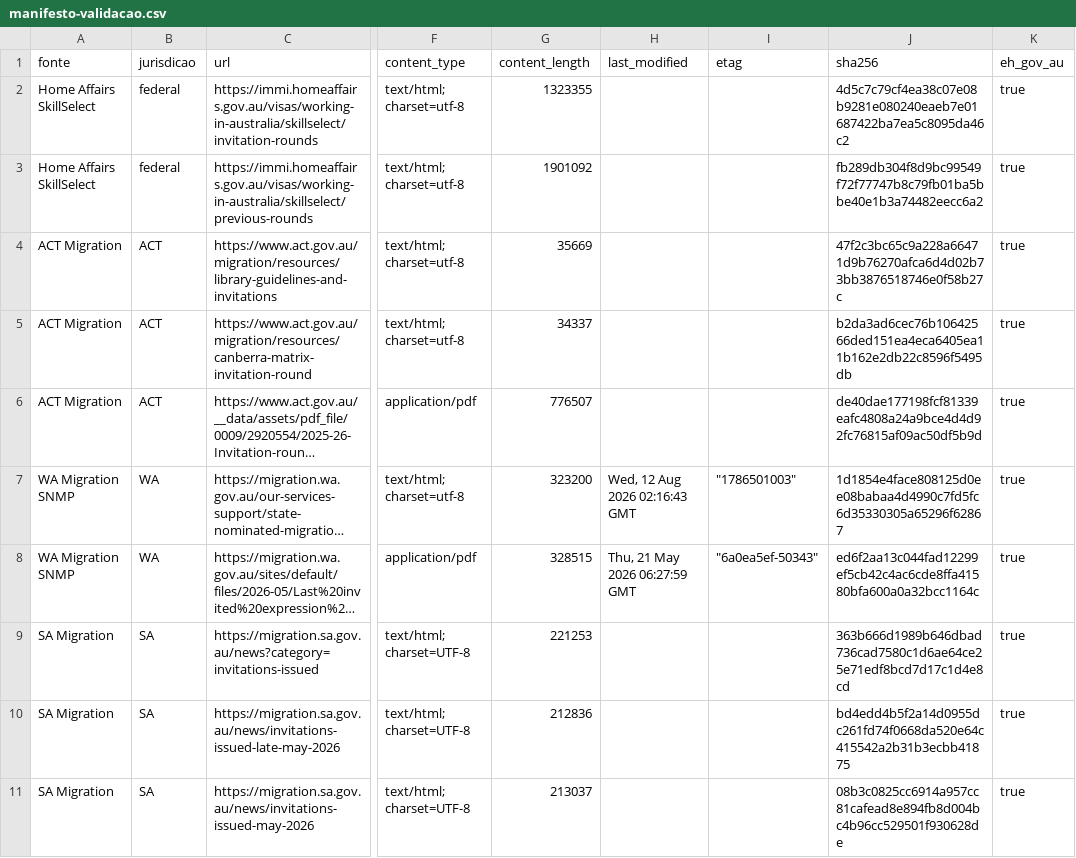
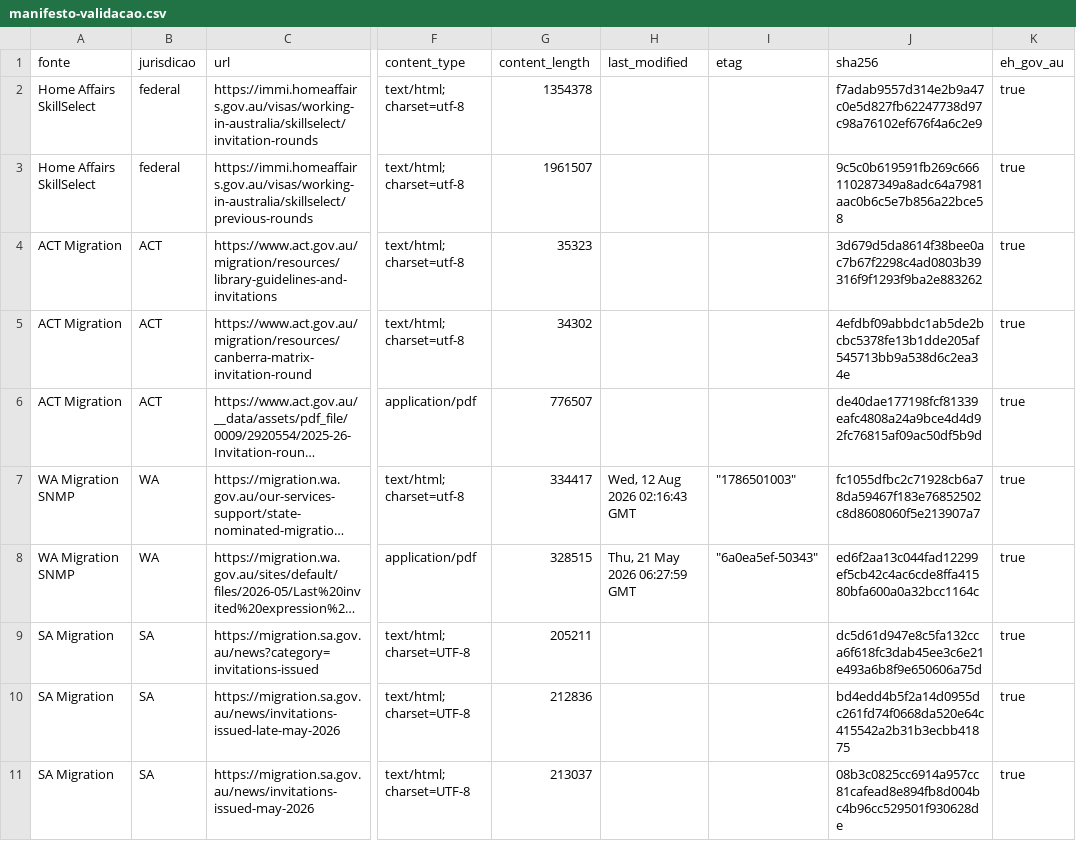
Before and after one commit to Jfilhorv/Invitation_aus_visas, a CSV file: dados/fontes/manifesto-validacao.csv, drawn as a sheet; only a part is shown, gaps mark what is left out; long unchanged cells end in …; the diff covers the shown part only; the diff names each change by its address in the sheet, - before the commit and + after, or states it on an @@ line.

```diff
--- a/dados/fontes/manifesto-validacao.csv
+++ b/dados/fontes/manifesto-validacao.csv
-G2 (content_length): 1323355
+G2 (content_length): 1354378
-J2 (sha256): 4d5c7c79cf4ea38c07e08b9281e080240eaeb7e01687422ba7ea5c8095da46c2
+J2 (sha256): f7adab9557d314e2b9a47c0e5d827fb62247738d97c98a76102ef676f4a6c2e9
-G3 (content_length): 1901092
+G3 (content_length): 1961507
-J3 (sha256): fb289db304f8d9bc99549f72f77747b8c79fb01ba5bbe40e1b3a74482eecc6a2
+J3 (sha256): 9c5c0b619591fb269c666110287349a8adc64a7981aac0b6c5e7b856a22bce58
-G4 (content_length): 35669
+G4 (content_length): 35323
-J4 (sha256): 47f2c3bc65c9a228a66471d9b76270afca6d4d02b73bb3876518746e0f58b27c
+J4 (sha256): 3d679d5da8614f38bee0ac7b67f2298c4ad0803b39316f9f1293f9ba2e883262
-G5 (content_length): 34337
+G5 (content_length): 34302
-J5 (sha256): b2da3ad6cec76b10642566ded151ea4eca6405ea11b162e2db22c8596f5495db
+J5 (sha256): 4efdbf09abbdc1ab5de2bcbc5378fe13b1dde205af545713bb9a538d6c2ea34e
-G7 (content_length): 323200
+G7 (content_length): 334417
-J7 (sha256): 1d1854e4face808125d0ee08babaa4d4990c7fd5fc6d35330305a65296f62867
+J7 (sha256): fc1055dfbc2c71928cb6a78da59467f183e76852502c8d8608060f5e213907a7
-G9 (content_length): 221253
+G9 (content_length): 205211
-J9 (sha256): 363b666d1989b646dbad736cad7580c1d6ae64ce25e71edf8bcd7d17c1d4e8cd
+J9 (sha256): dc5d61d947e8c5fa132cca6f618fc3dab45ee3c6e21e493a6b8f9e650606a75d
```
Also changed, not shown: 6 added rows and 18 edited cells elsewhere in this file, 32 other files.
